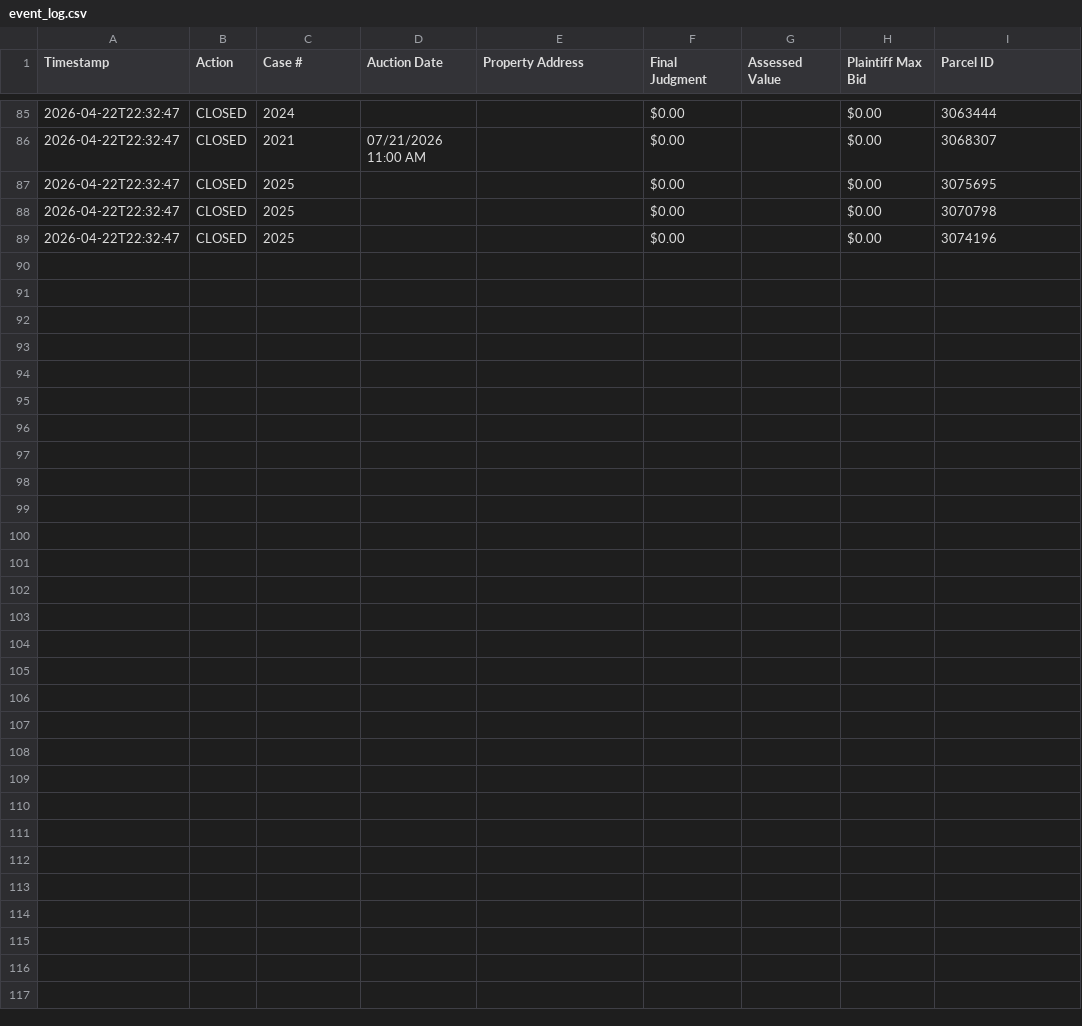
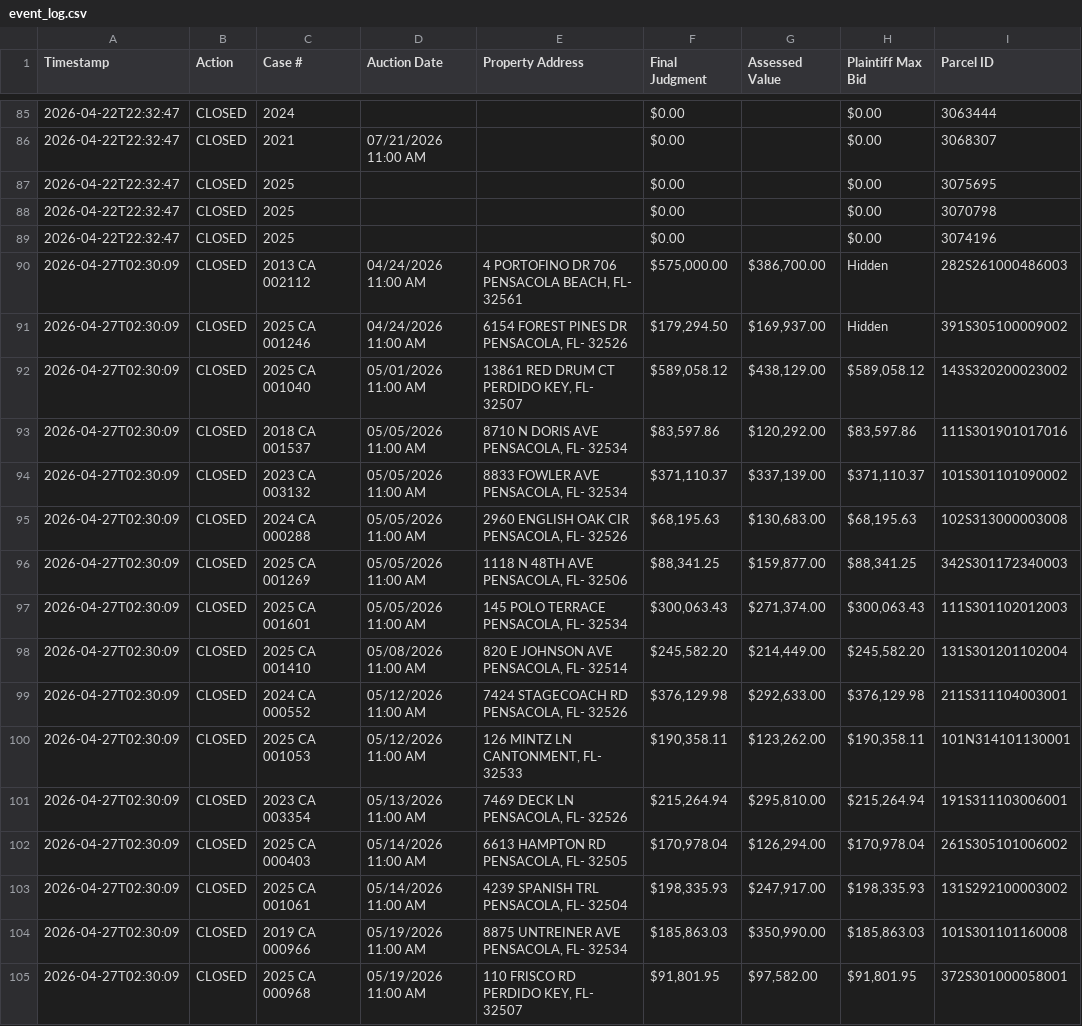
Before and after one commit to figlesias7/realforeclose-escambia, a CSV file: data/event_log.csv, drawn as a sheet; only a part is shown, gaps mark what is left out.

```diff
--- a/data/event_log.csv
+++ b/data/event_log.csv
@@ -89 +89,17 @@ Timestamp,Action,Case #,Auction Date,Property Address,Final Judgment,Assessed Va
 2026-04-22T22:32:47,CLOSED,2025,,,$0.00,,$0.00,3074196
+2026-04-27T02:30:09,CLOSED,2013 CA 002112,04/24/2026 11:00 AM,"4 PORTOFINO DR 706 PENSACOLA BEACH, FL- 32561","$575,000.00","$386,700.00",Hidden,282S261000486003
+2026-04-27T02:30:09,CLOSED,2025 CA 001246,04/24/2026 11:00 AM,"6154 FOREST PINES DR PENSACOLA, FL- 32526","$179,294.50","$169,937.00",Hidden,391S305100009002
+2026-04-27T02:30:09,CLOSED,2025 CA 001040,05/01/2026 11:00 AM,"13861 RED DRUM CT PERDIDO KEY, FL- 32507","$589,058.12","$438,129.00","$589,058.12",143S320200023002
+2026-04-27T02:30:09,CLOSED,2018 CA 001537,05/05/2026 11:00 AM,"8710 N DORIS AVE PENSACOLA, FL- 32534","$83,597.86","$120,292.00","$83,597.86",111S301901017016
+2026-04-27T02:30:09,CLOSED,2023 CA 003132,05/05/2026 11:00 AM,"8833 FOWLER AVE PENSACOLA, FL- 32534","$371,110.37","$337,139.00","$371,110.37",101S301101090002
+2026-04-27T02:30:09,CLOSED,2024 CA 000288,05/05/2026 11:00 AM,"2960 ENGLISH OAK CIR PENSACOLA, FL- 32526","$68,195.63","$130,683.00","$68,195.63",102S313000003008
+2026-04-27T02:30:09,CLOSED,2025 CA 001269,05/05/2026 11:00 AM,"1118 N 48TH AVE PENSACOLA, FL- 32506","$88,341.25","$159,877.00","$88,341.25",342S301172340003
+2026-04-27T02:30:09,CLOSED,2025 CA 001601,05/05/2026 11:00 AM,"145 POLO TERRACE PENSACOLA, FL- 32534","$300,063.43","$271,374.00","$300,063.43",111S301102012003
+2026-04-27T02:30:09,CLOSED,2025 CA 001410,05/08/2026 11:00 AM,"820 E JOHNSON AVE PENSACOLA, FL- 32514","$245,582.20","$214,449.00","$245,582.20",131S301201102004
+2026-04-27T02:30:09,CLOSED,2024 CA 000552,05/12/2026 11:00 AM,"7424 STAGECOACH RD PENSACOLA, FL- 32526","$376,129.98","$292,633.00","$376,129.98",211S311104003001
+2026-04-27T02:30:09,CLOSED,2025 CA 001053,05/12/2026 11:00 AM,"126 MINTZ LN CANTONMENT, FL- 32533","$190,358.11","$123,262.00","$190,358.11",101N314101130001
+2026-04-27T02:30:09,CLOSED,2023 CA 003354,05/13/2026 11:00 AM,"7469 DECK LN PENSACOLA, FL- 32526","$215,264.94","$295,810.00","$215,264.94",191S311103006001
+2026-04-27T02:30:09,CLOSED,2025 CA 000403,05/14/2026 11:00 AM,"6613 HAMPTON RD PENSACOLA, FL- 32505","$170,978.04","$126,294.00","$170,978.04",261S305101006002
+2026-04-27T02:30:09,CLOSED,2025 CA 001061,05/14/2026 11:00 AM,"4239 SPANISH TRL PENSACOLA, FL- 32504","$198,335.93","$247,917.00","$198,335.93",131S292100003002
+2026-04-27T02:30:09,CLOSED,2019 CA 000966,05/19/2026 11:00 AM,"8875 UNTREINER AVE PENSACOLA, FL- 32534","$185,863.03","$350,990.00","$185,863.03",101S301101160008
+2026-04-27T02:30:09,CLOSED,2025 CA 000968,05/19/2026 11:00 AM,"110 FRISCO RD PERDIDO KEY, FL- 32507","$91,801.95","$97,582.00","$91,801.95",372S301000058001
```
Also changed, not shown: 3 other files.
